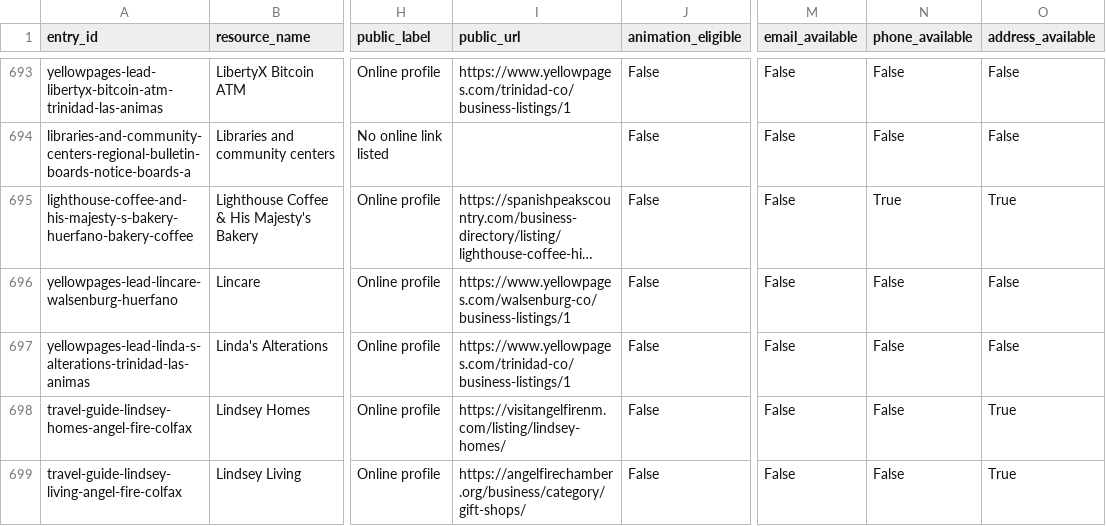
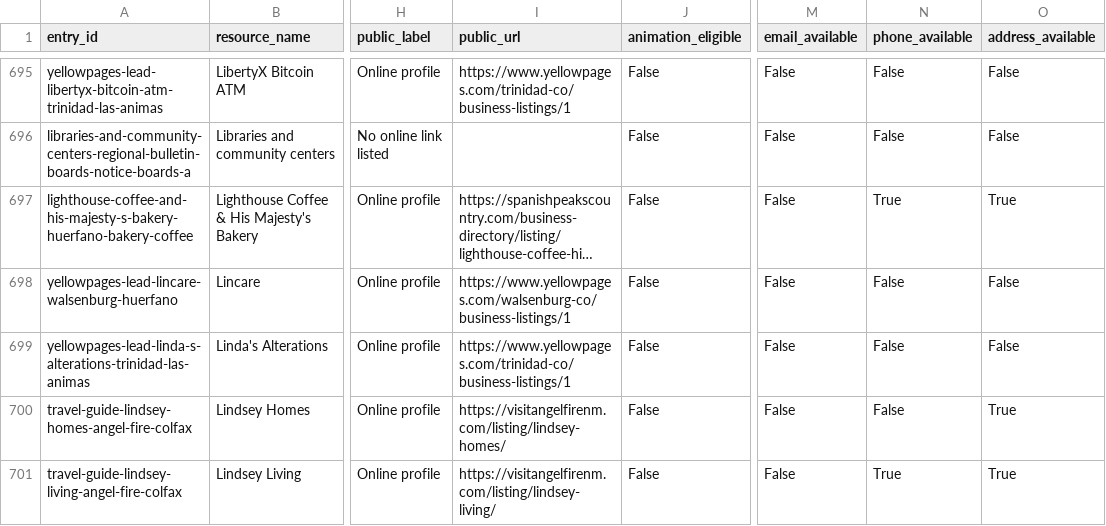
Before and after one commit to nikoibanez/Tri-County-Regional-Marketing-Guide-New-Mexico-Colorado, a CSV file: review/directory-connectivity/directory-connectivity-latest.csv, drawn as a sheet; only a part is shown, gaps mark what is left out; long unchanged cells end in …; addresses are those after the commit; the diff covers the shown part only; the diff names each change by its address in the sheet, - before the commit and + after, or states it on an @@ line.

```diff
--- a/review/directory-connectivity/directory-connectivity-latest.csv
+++ b/review/directory-connectivity/directory-connectivity-latest.csv
-I701 (public_url): https://angelfirechamber.org/business/category/gift-shops/
+I701 (public_url): https://visitangelfirenm.com/listing/lindsey-living/
-N701 (phone_available): False
+N701 (phone_available): True
```
Also changed, not shown: 10 added rows, 1 removed row and 21 edited cells elsewhere in this file, review/directory-outreach/directory-outreach-latest.csv, 29 other files.
